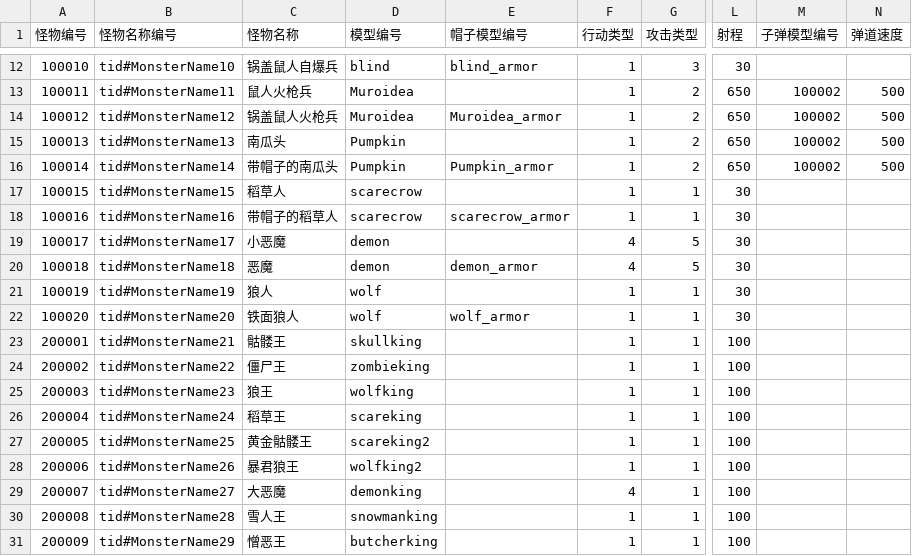
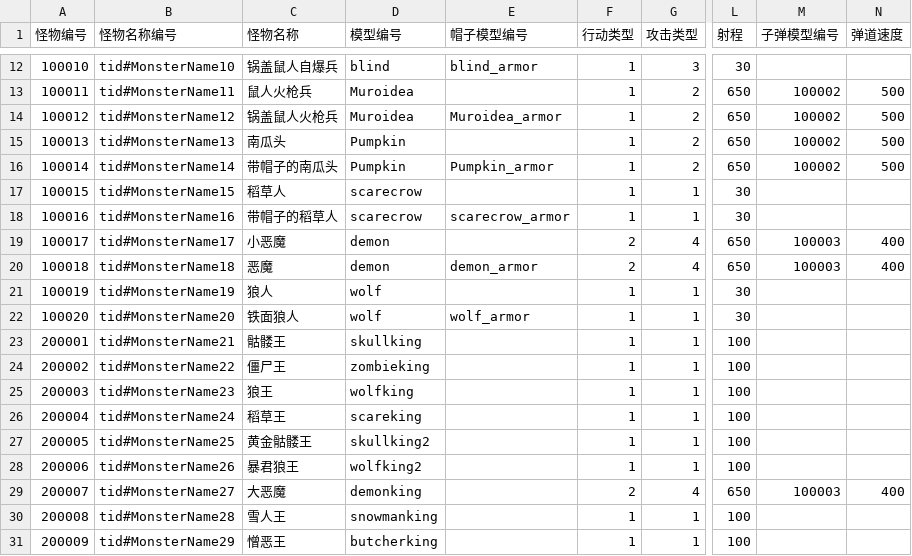
Before and after one commit to 1097195326/CompanyWork, a CSV file: SwampAttack/Resources/config/guaiwu.csv, drawn as a sheet; only a part is shown, gaps mark what is left out; the diff names each change by its address in the sheet, - before the commit and + after, or states it on an @@ line.

```diff
--- a/SwampAttack/Resources/config/guaiwu.csv
+++ b/SwampAttack/Resources/config/guaiwu.csv
-F19:F20 (行动类型): 4
+F19:F20 (行动类型): 2
-G19:G20 (攻击类型): 5
+G19:G20 (攻击类型): 4
-L19:L20 (射程): 30
+L19:L20 (射程): 650
-M19:M20 (子弹模型编号): (empty)
+M19:M20 (子弹模型编号): 100003
-N19:N20 (弹道速度): (empty)
+N19:N20 (弹道速度): 400
-D27 (模型编号): scareking2
+D27 (模型编号): skullking2
-F29 (行动类型): 4
+F29 (行动类型): 2
-G29 (攻击类型): 1
+G29 (攻击类型): 4
-L29 (射程): 100
+L29 (射程): 650
-M29 (子弹模型编号): (empty)
+M29 (子弹模型编号): 100003
-N29 (弹道速度): (empty)
+N29 (弹道速度): 400
```
Also changed, not shown: SwampAttack/Resources/config/dropTable.csv, SwampAttack/Resources/config/wuqi.csv, 13 other files.
